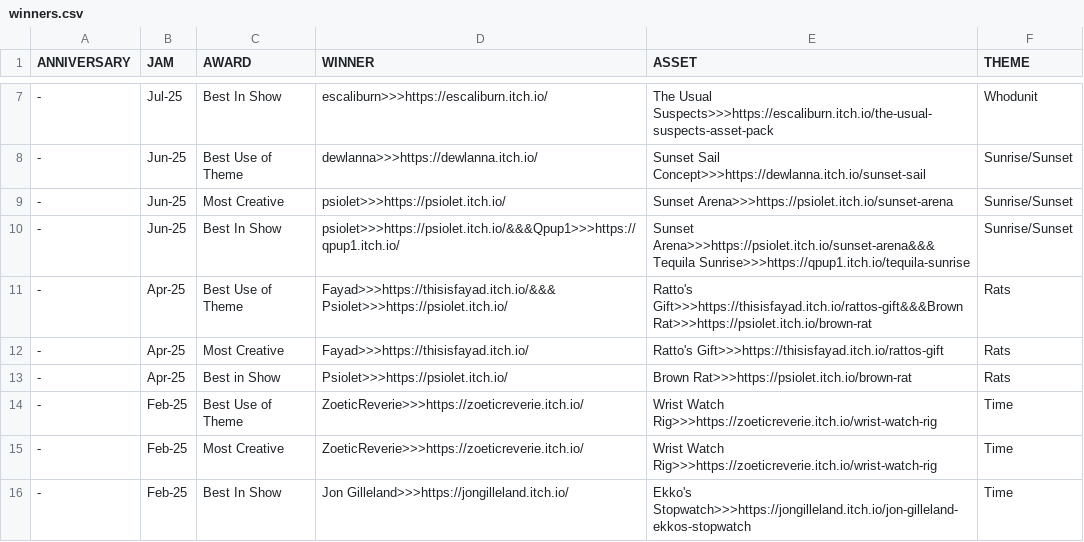
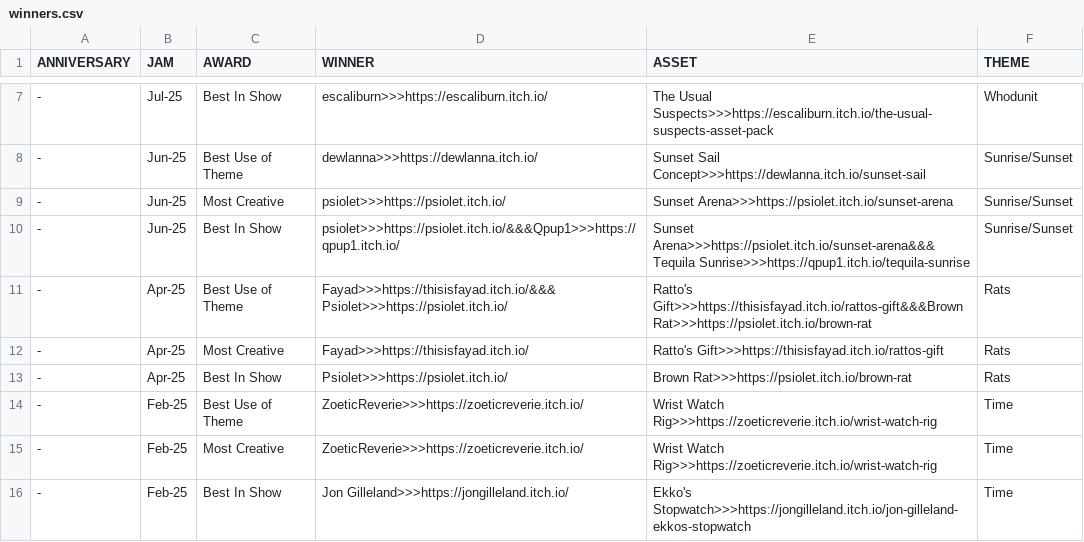
Before and after one commit to JAMA-Jam/JAMA-Jam.github.io, a CSV file: docs/data/winners.csv, drawn as a sheet; only a part is shown, gaps mark what is left out.

Commit message:
Update winners.csv

```diff
--- a/docs/data/winners.csv
+++ b/docs/data/winners.csv
@@ -12,3 +12,3 @@ ANNIVERSARY,JAM,AWARD,WINNER,ASSET,THEME
 -,Apr-25,Most Creative,Fayad>>>https://thisisfayad.itch.io/,Ratto's Gift>>>https://thisisfayad.itch.io/rattos-gift,Rats
--,Apr-25,Best in Show,Psiolet>>>https://psiolet.itch.io/,Brown Rat>>>https://psiolet.itch.io/brown-rat,Rats
+-,Apr-25,Best In Show,Psiolet>>>https://psiolet.itch.io/,Brown Rat>>>https://psiolet.itch.io/brown-rat,Rats
 -,Feb-25,Best Use of Theme,ZoeticReverie>>>https://zoeticreverie.itch.io/,Wrist Watch Rig>>>https://zoeticreverie.itch.io/wrist-watch-rig,Time
```
